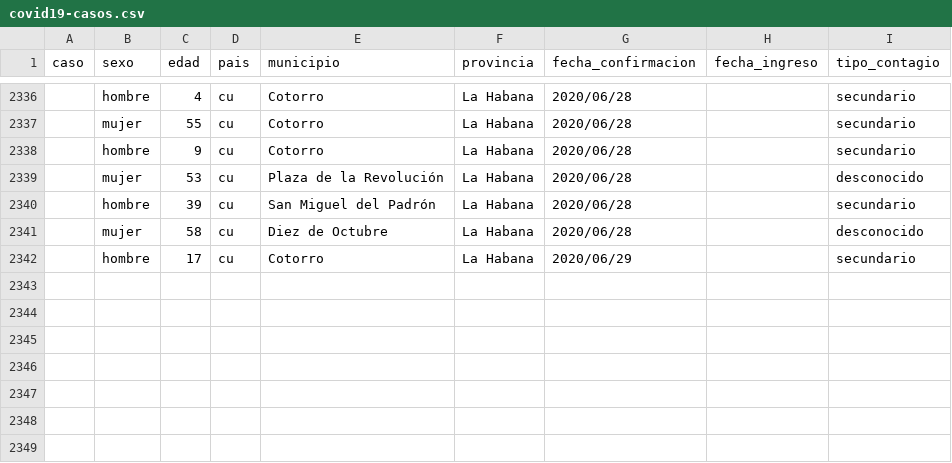
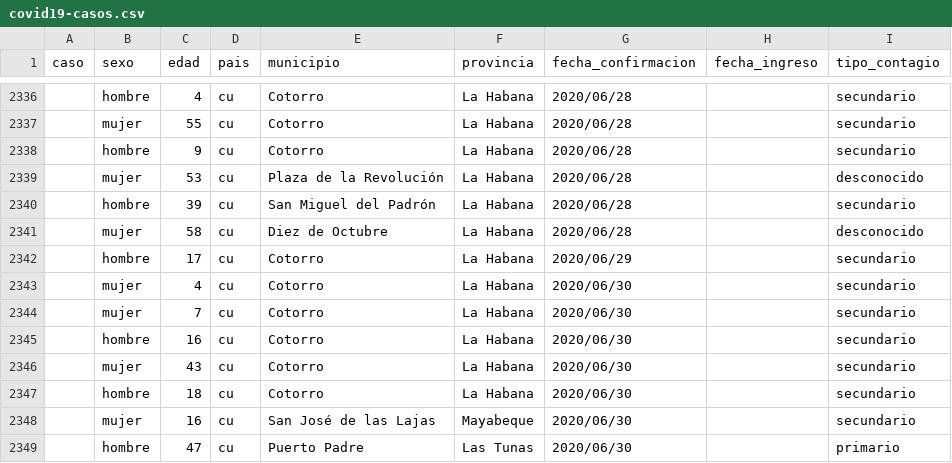
Before and after one commit to covid19cubadata/covid19cubadata.github.io, a CSV file: data/covid19-casos.csv, drawn as a sheet; only a part is shown, gaps mark what is left out; the diff names each change by its address in the sheet, - before the commit and + after, or states it on an @@ line.

Commit message:
Update countries data

```diff
--- a/data/covid19-casos.csv
+++ b/data/covid19-casos.csv
+row 2343:  | mujer | 4 | cu | Cotorro | La Habana | 2020/06/30 |  | secundario
+row 2344:  | mujer | 7 | cu | Cotorro | La Habana | 2020/06/30 |  | secundario
+row 2345:  | hombre | 16 | cu | Cotorro | La Habana | 2020/06/30 |  | secundario
+row 2346:  | mujer | 43 | cu | Cotorro | La Habana | 2020/06/30 |  | secundario
+row 2347:  | hombre | 18 | cu | Cotorro | La Habana | 2020/06/30 |  | secundario
+row 2348:  | mujer | 16 | cu | San José de las Lajas | Mayabeque | 2020/06/30 |  | secundario
+row 2349:  | hombre | 47 | cu | Puerto Padre | Las Tunas | 2020/06/30 |  | primario
```
